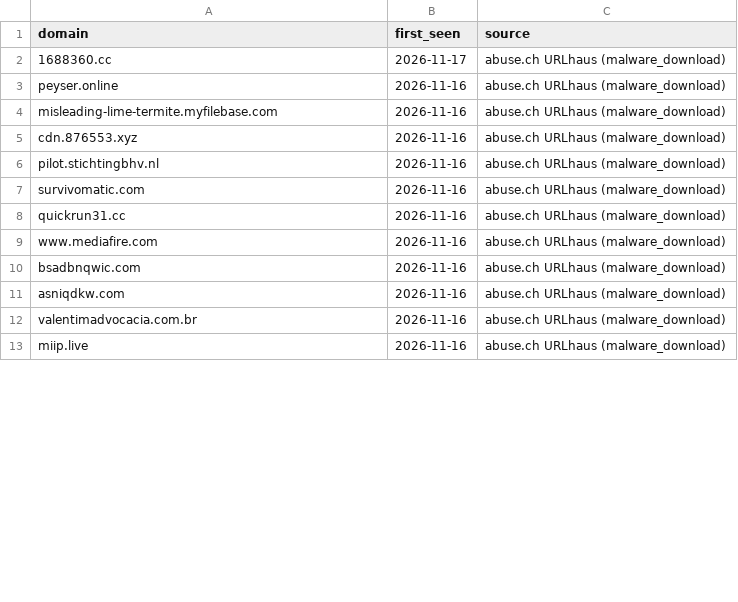
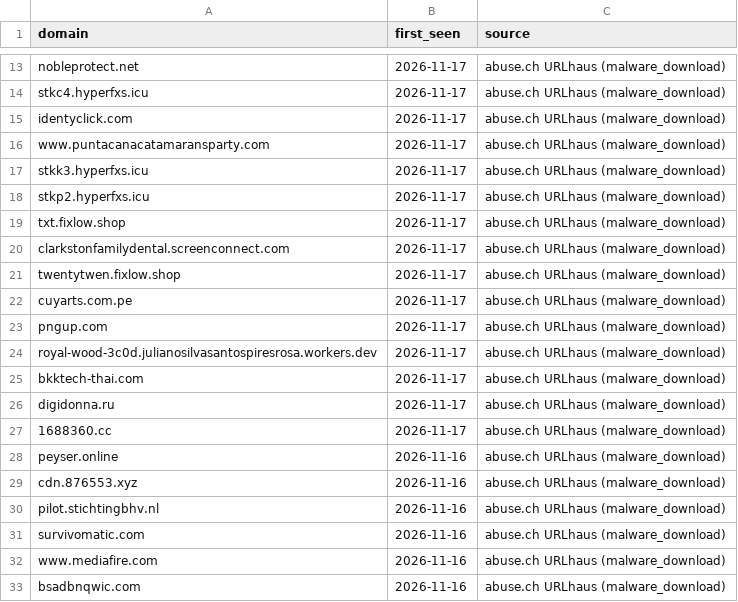
Before and after one commit to antonvikstrom/detection-as-code, a CSV file: lookups/malicious_domains.csv, drawn as a sheet; only a part is shown, gaps mark what is left out; the shorter side is filled out with more unchanged rows; the diff covers the shown part only.

```diff
--- a/lookups/malicious_domains.csv
+++ b/lookups/malicious_domains.csv
@@ -2,4 +13,17 @@ domain,first_seen,source
+nobleprotect.net,2026-11-17,abuse.ch URLhaus (malware_download)
+stkc4.hyperfxs.icu,2026-11-17,abuse.ch URLhaus (malware_download)
+identyclick.com,2026-11-17,abuse.ch URLhaus (malware_download)
+www.puntacanacatamaransparty.com,2026-11-17,abuse.ch URLhaus (malware_download)
+stkk3.hyperfxs.icu,2026-11-17,abuse.ch URLhaus (malware_download)
+stkp2.hyperfxs.icu,2026-11-17,abuse.ch URLhaus (malware_download)
+txt.fixlow.shop,2026-11-17,abuse.ch URLhaus (malware_download)
+clarkstonfamilydental.screenconnect.com,2026-11-17,abuse.ch URLhaus (malware_download)
+twentytwen.fixlow.shop,2026-11-17,abuse.ch URLhaus (malware_download)
+cuyarts.com.pe,2026-11-17,abuse.ch URLhaus (malware_download)
+pngup.com,2026-11-17,abuse.ch URLhaus (malware_download)
+royal-wood-3c0d.julianosilvasantospiresrosa.workers.dev,2026-11-17,abuse.ch URLhaus (malware_download)
+bkktech-thai.com,2026-11-17,abuse.ch URLhaus (malware_download)
+digidonna.ru,2026-11-17,abuse.ch URLhaus (malware_download)
 1688360.cc,2026-11-17,abuse.ch URLhaus (malware_download)
 peyser.online,2026-11-16,abuse.ch URLhaus (malware_download)
-misleading-lime-termite.myfilebase.com,2026-11-16,abuse.ch URLhaus (malware_download)
 cdn.876553.xyz,2026-11-16,abuse.ch URLhaus (malware_download)
@@ -7,3 +31,2 @@ pilot.stichtingbhv.nl,2026-11-16,abuse.ch URLhaus (malware_download)
 survivomatic.com,2026-11-16,abuse.ch URLhaus (malware_download)
-quickrun31.cc,2026-11-16,abuse.ch URLhaus (malware_download)
 www.mediafire.com,2026-11-16,abuse.ch URLhaus (malware_download)
```
Also changed, not shown: 11 added rows and 23 removed rows elsewhere in this file, lookups/malicious_domains_splunk.csv.
